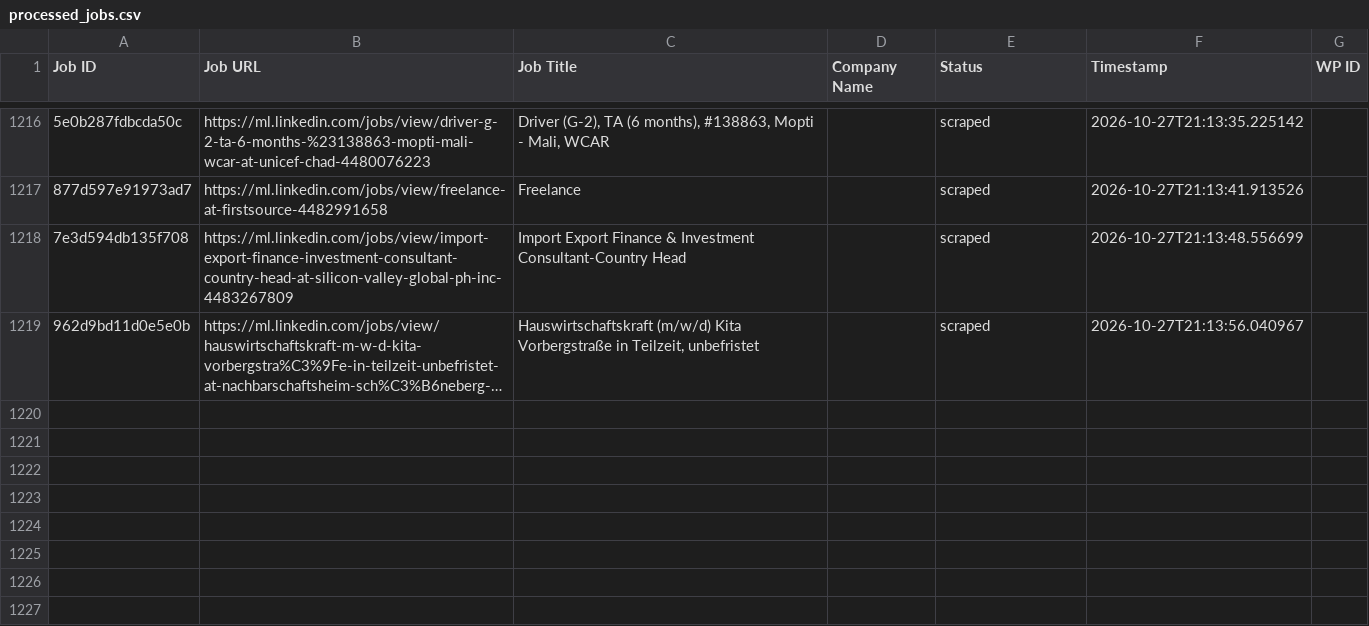
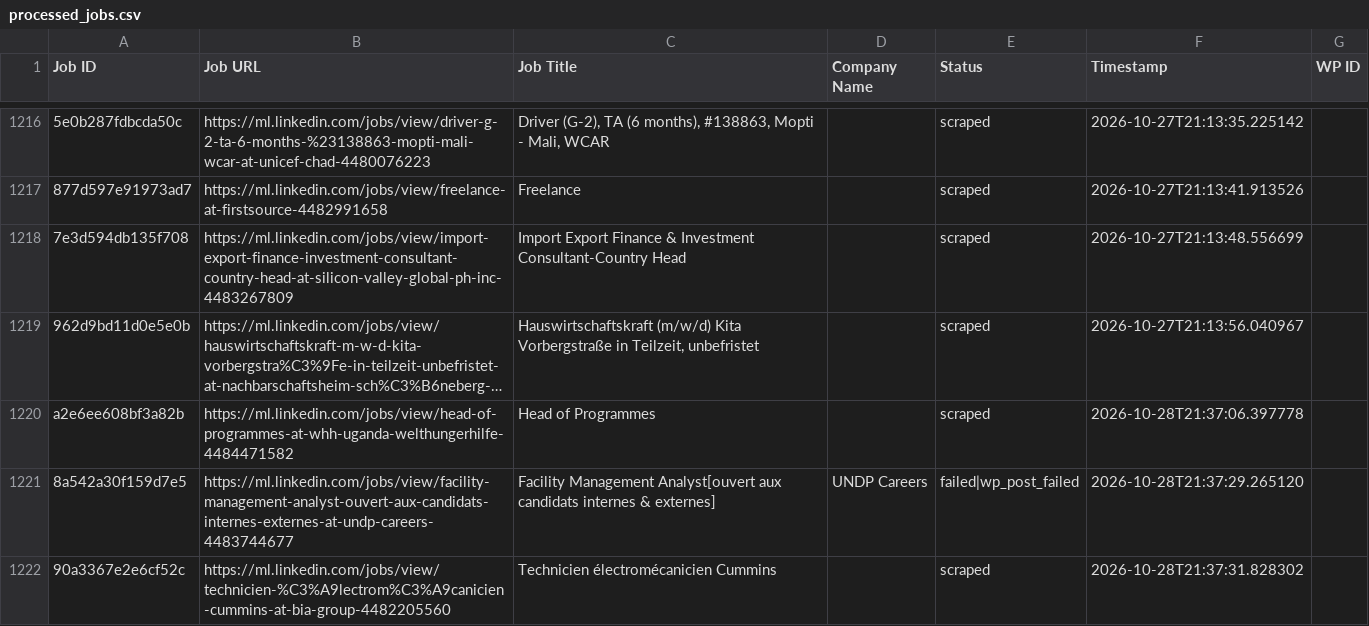
Before and after one commit to innovationinc2000/ml, a CSV file: processed_jobs.csv, drawn as a sheet; only a part is shown, gaps mark what is left out; long unchanged cells end in …; the diff names each change by its address in the sheet, - before the commit and + after, or states it on an @@ line.

```diff
--- a/processed_jobs.csv
+++ b/processed_jobs.csv
+row 1220: a2e6ee608bf3a82b | https://ml.linkedin.com/jobs/view/head-of-programmes-at-whh-uganda-welthungerhilfe-4484471582 | Head of Programmes |  | scraped | 2026-10-28T21:37:06.397778
+row 1221: 8a542a30f159d7e5 | https://ml.linkedin.com/jobs/view/facility-management-analyst-ouvert-aux-candidats-internes-externes-at-undp-careers-4483744677 | Facility Management Analyst[ouvert aux candidats internes & externes] | UNDP Careers | failed|wp_post_failed | 2026-10-28T21:37:29.265120
+row 1222: 90a3367e2e6cf52c | https://ml.linkedin.com/jobs/view/technicien-%C3%A9lectrom%C3%A9canicien-cummins-at-bia-group-4482205560 | Technicien électromécanicien Cummins |  | scraped | 2026-10-28T21:37:31.828302
```
